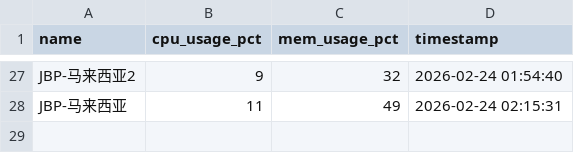
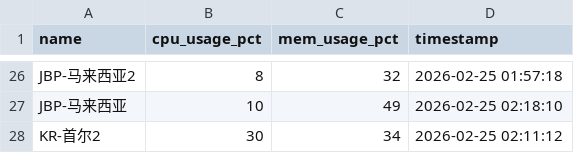
Before and after one commit to suwei8/oci-keepalive-tunnel, a CSV file: csv/resource_usage.csv, drawn as a sheet; only a part is shown, gaps mark what is left out; addresses are those after the commit; the diff covers the shown part only; the diff names each change by its address in the sheet, - before the commit and + after, or states it on an @@ line.

```diff
--- a/csv/resource_usage.csv
+++ b/csv/resource_usage.csv
-B26 (cpu_usage_pct): 9
+B26 (cpu_usage_pct): 8
-D26 (timestamp): 2026-02-24 01:54:40
+D26 (timestamp): 2026-02-25 01:57:18
-B27 (cpu_usage_pct): 11
+B27 (cpu_usage_pct): 10
-D27 (timestamp): 2026-02-24 02:15:31
+D27 (timestamp): 2026-02-25 02:18:10
+row 28: KR-首尔2 | 30 | 34 | 2026-02-25 02:11:12
```
Also changed, not shown: 5 added rows, 6 removed rows and 22 edited cells elsewhere in this file.
